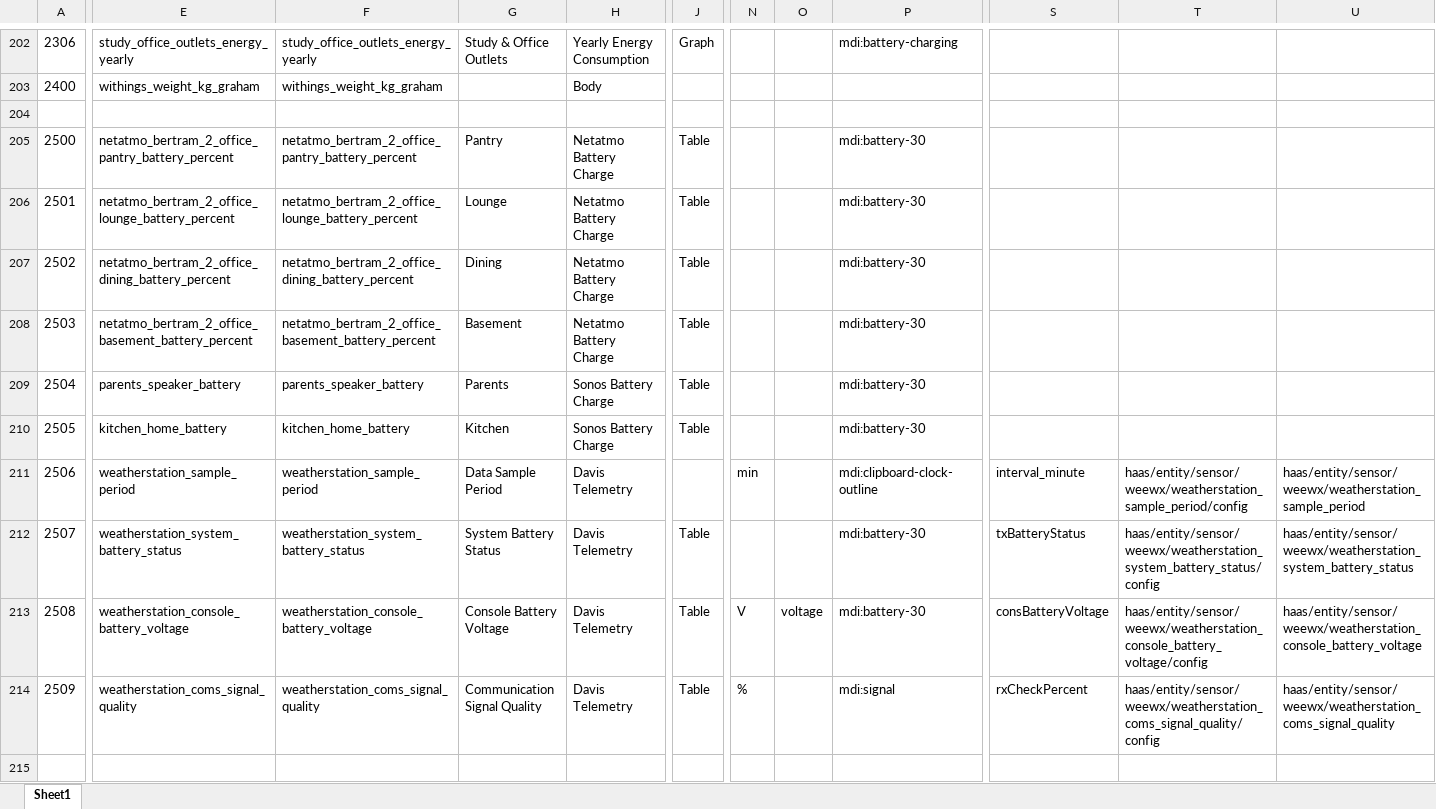
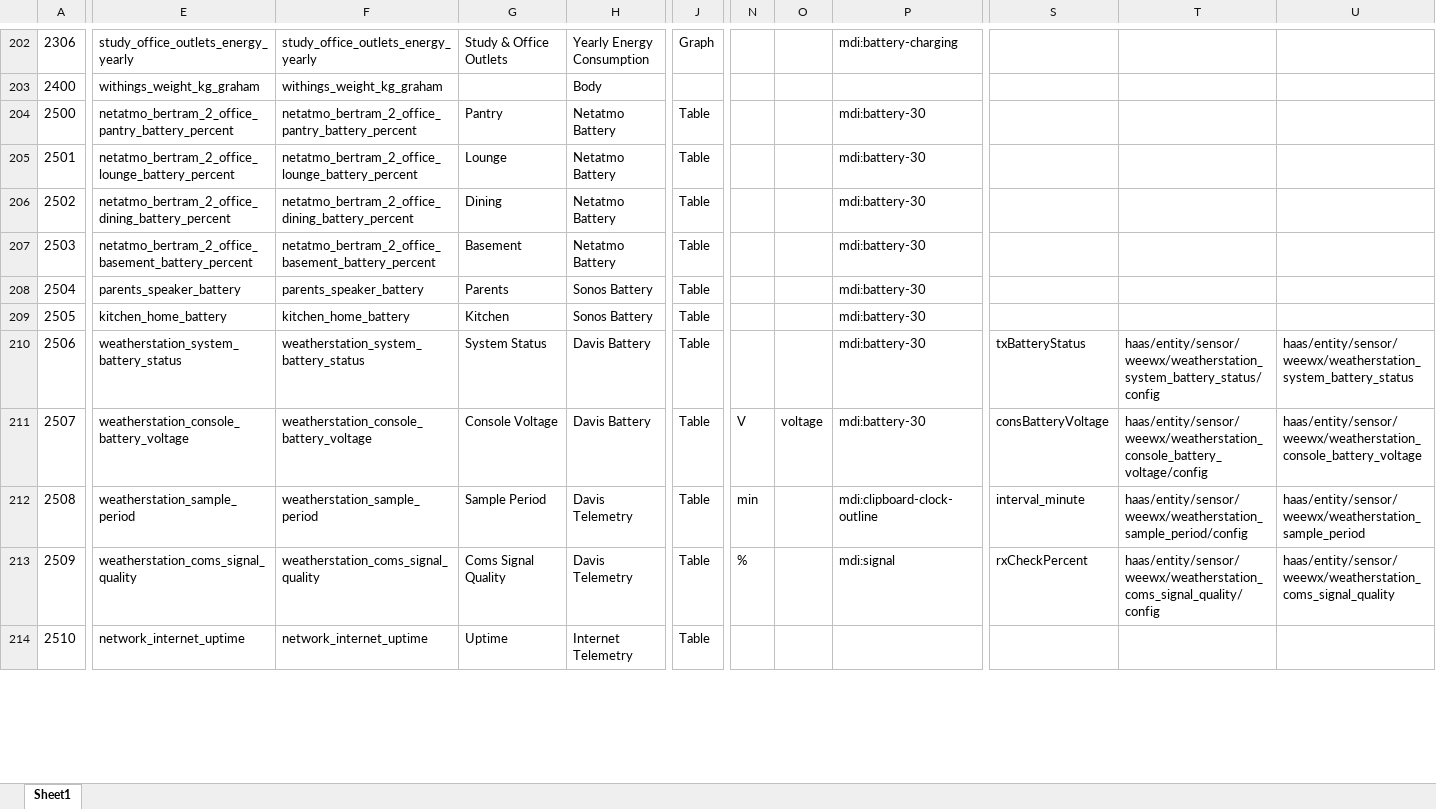
Before and after one commit to ggear/asystem, an Excel workbook: macbook-flo/homeassistant/src/main/resources/entity_metadata.xlsx, sheet Sheet1, drawn as a sheet; only a part is shown, gaps mark what is left out; values as stored, in another font and other column widths than the file's, no borders; table styles not drawn; removed rows and columns are numbered as before the commit, all else as after; rows hold the shown columns only; the diff covers the shown part only; the diff names each change by its address in the sheet, - before the commit and + after, or states it on an @@ line.

```diff
--- a/macbook-flo/homeassistant/src/main/resources/entity_metadata.xlsx (sheet Sheet1)
+++ b/macbook-flo/homeassistant/src/main/resources/entity_metadata.xlsx (sheet Sheet1)
-row 204: (empty)
-H204:H207: Netatmo Battery Charge
+H204:H207: Netatmo Battery
-H208:H209: Sonos Battery Charge
+H208:H209: Sonos Battery
-E210: weatherstation_sample_period
+E210: weatherstation_system_battery_status
-F210: weatherstation_sample_period
+F210: weatherstation_system_battery_status
-G210: Data Sample Period
+G210: System Status
-H210:H211: Davis Telemetry
+H210:H211: Davis Battery
-J210: (empty)
+J210: Table
-N210: min
+N210: (empty)
-P210: mdi:clipboard-clock-outline
+P210: mdi:battery-30
-S210: interval_minute
+S210: txBatteryStatus
-T210: haas/entity/sensor/weewx/weatherstation_sample_period/config
+T210: haas/entity/sensor/weewx/weatherstation_system_battery_status/config
-U210: haas/entity/sensor/weewx/weatherstation_sample_period
+U210: haas/entity/sensor/weewx/weatherstation_system_battery_status
-E211: weatherstation_system_battery_status
+E211: weatherstation_console_battery_voltage
-F211: weatherstation_system_battery_status
+F211: weatherstation_console_battery_voltage
-G211: System Battery Status
+G211: Console Voltage
-N211: (empty)
+N211: V
-O211: (empty)
+O211: voltage
-S211: txBatteryStatus
+S211: consBatteryVoltage
-T211: haas/entity/sensor/weewx/weatherstation_system_battery_status/config
+T211: haas/entity/sensor/weewx/weatherstation_console_battery_voltage/config
-U211: haas/entity/sensor/weewx/weatherstation_system_battery_status
+U211: haas/entity/sensor/weewx/weatherstation_console_battery_voltage
-E212: weatherstation_console_battery_voltage
+E212: weatherstation_sample_period
-F212: weatherstation_console_battery_voltage
+F212: weatherstation_sample_period
-G212: Console Battery Voltage
+G212: Sample Period
-N212: V
+N212: min
-O212: voltage
+O212: (empty)
-P212: mdi:battery-30
+P212: mdi:clipboard-clock-outline
-S212: consBatteryVoltage
+S212: interval_minute
-T212: haas/entity/sensor/weewx/weatherstation_console_battery_voltage/config
+T212: haas/entity/sensor/weewx/weatherstation_sample_period/config
-U212: haas/entity/sensor/weewx/weatherstation_console_battery_voltage
+U212: haas/entity/sensor/weewx/weatherstation_sample_period
-G213: Communication Signal Quality
+G213: Coms Signal Quality
-row 214: (empty)
+row 214: 2510 | network_internet_uptime | network_internet_uptime | Uptime | Internet Telemetry | Table
```
Also changed, not shown: 1 removed row and 31 edited cells elsewhere in this sheet, formulas that keep their value, 9 other files.
